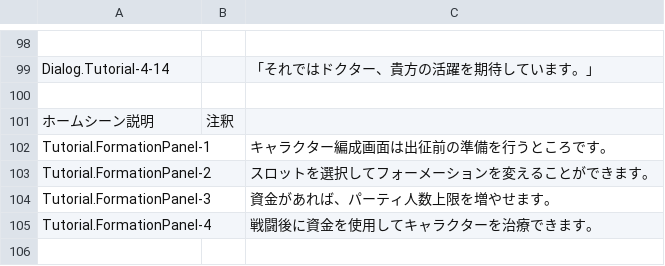
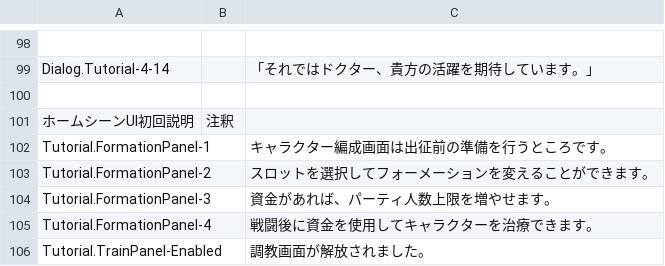
Before and after one commit to maryphun/magicheroines, a CSV file: Assets/Resources/LocalizationSheet/Dialog.Tutorial.csv, drawn as a sheet; only a part is shown, gaps mark what is left out.

```diff
--- a/Assets/Resources/LocalizationSheet/Dialog.Tutorial.csv
+++ b/Assets/Resources/LocalizationSheet/Dialog.Tutorial.csv
@@ -100,3 +100,3 @@ Dialog.Tutorial-4-14,,「それではドクター、貴方の活躍を期待し
 ,,
-ホームシーン説明,注釈,
+ホームシーンUI初回説明,注釈,
 Tutorial.FormationPanel-1,,キャラクター編成画面は出征前の準備を行うところです。
@@ -105 +105,2 @@ Tutorial.FormationPanel-3,,資金があれば、パーティ人数上限を増
 Tutorial.FormationPanel-4,,戦闘後に資金を使用してキャラクターを治療できます。
+Tutorial.TrainPanel-Enabled,,調教画面が解放されました。
```
Also changed, not shown: Assets/Resources/LocalizationSheet/System.csv, 49 other files.
